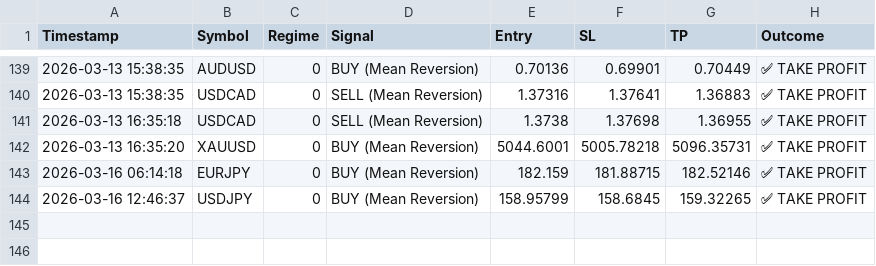
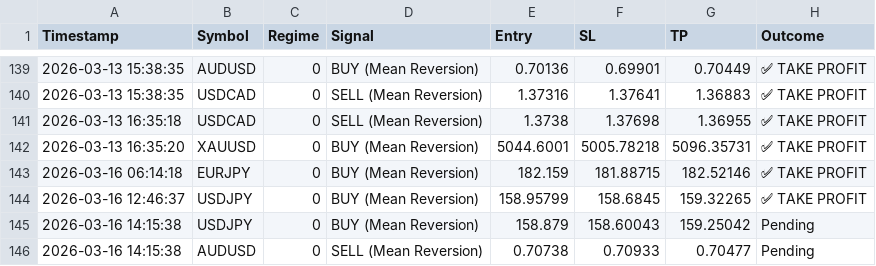
Before and after one commit to ykclassic/Delphi-Oracle-2, a CSV file: logs/trade_log.csv, drawn as a sheet; only a part is shown, gaps mark what is left out.

Commit message:
📊 Update: Performance Logs [skip ci]

```diff
--- a/logs/trade_log.csv
+++ b/logs/trade_log.csv
@@ -144 +144,3 @@ Timestamp,Symbol,Regime,Signal,Entry,SL,TP,Outcome
 2026-03-16 12:46:37,USDJPY,0,BUY (Mean Reversion),158.95799,158.6845,159.32265,✅ TAKE PROFIT
+2026-03-16 14:15:38,USDJPY,0,BUY (Mean Reversion),158.879,158.60043,159.25042,Pending
+2026-03-16 14:15:38,AUDUSD,0,SELL (Mean Reversion),0.70738,0.70933,0.70477,Pending
```
